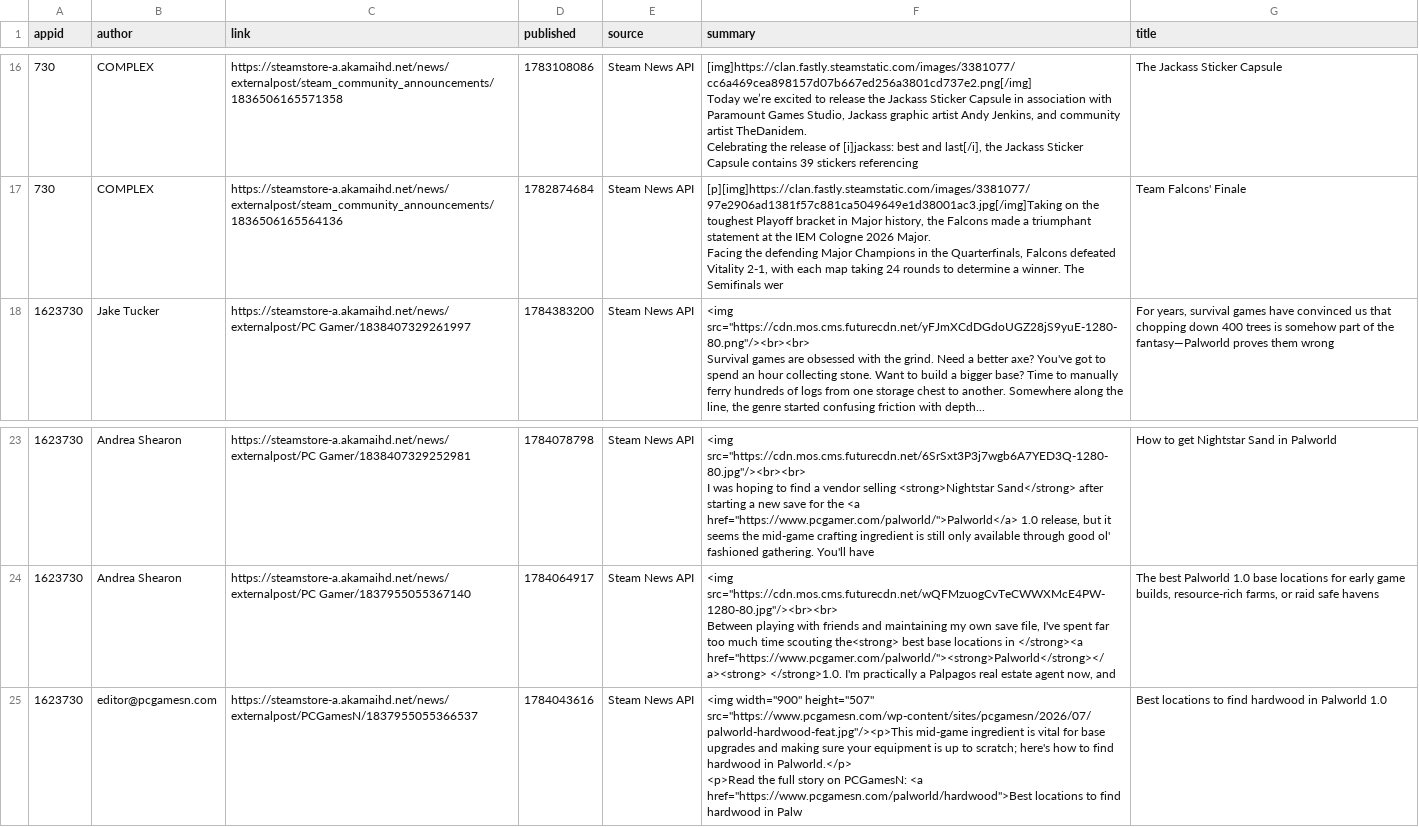
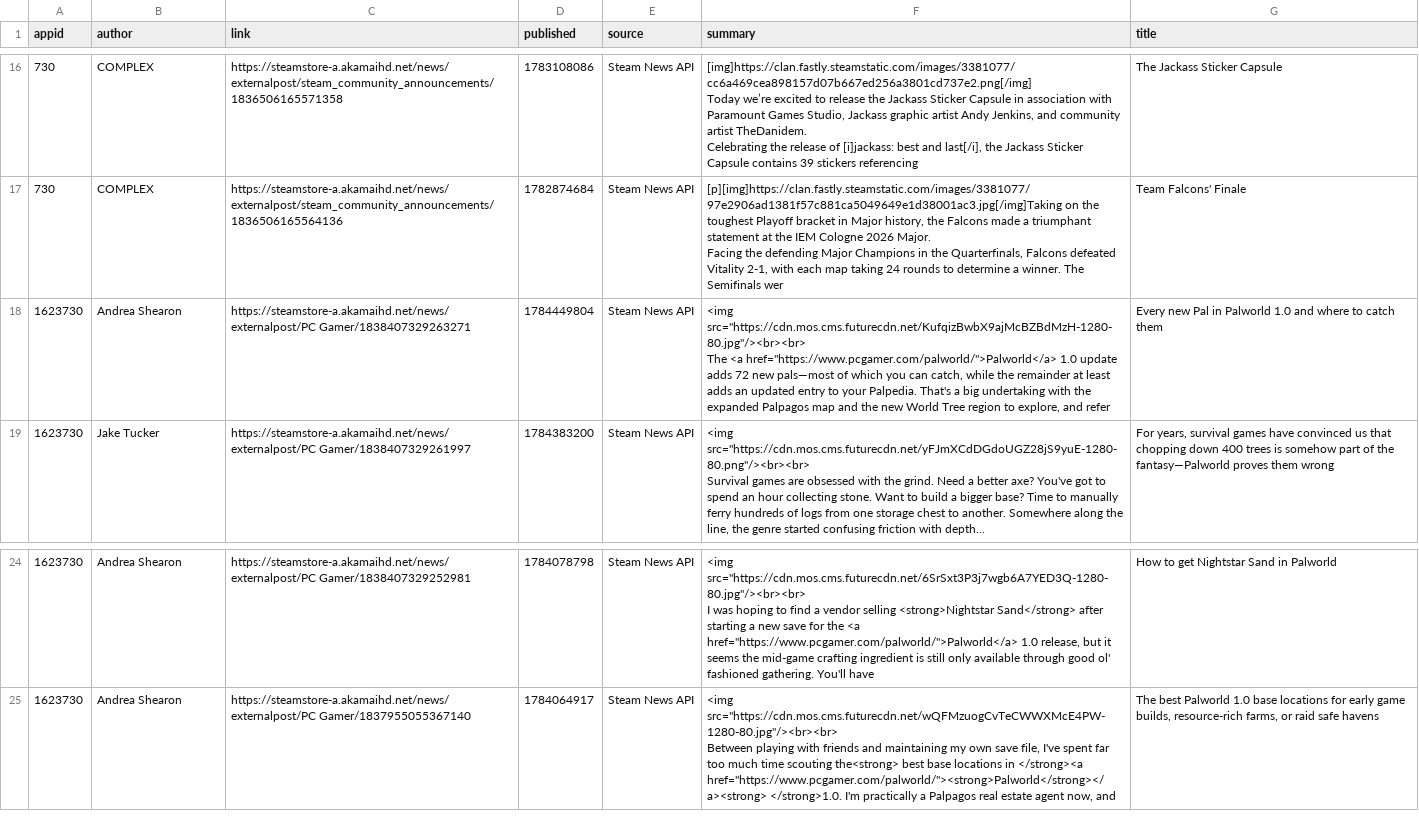
Before and after one commit to BennetttChen/Python-crawl, a CSV file: output/steam_news.csv, drawn as a sheet; only a part is shown, gaps mark what is left out.

```diff
--- a/output/steam_news.csv
+++ b/output/steam_news.csv
@@ -56,2 +56,4 @@ Celebrating the release of [i]jackass: best and last[/i], the Jackass Sticker Ca
 Facing the defending Major Champions in the Quarterfinals, Falcons defeated Vitality 2-1, with each map taking 24 rounds to determine a winner. The Semifinals wer",Team Falcons' Finale
+1623730,Andrea Shearon,https://steamstore-a.akamaihd.net/news/externalpost/PC Gamer/1838407329263271,1784449804,Steam News API,"<img src=""https://cdn.mos.cms.futurecdn.net/KufqizBwbX9ajMcBZBdMzH-1280-80.jpg""/><br><br>
+                The <a href=""https://www.pcgamer.com/palworld/"">Palworld</a> 1.0 update adds 72 new pals—most of which you can catch, while the remainder at least adds an updated entry to your Palpedia. That's a big undertaking with the expanded Palpagos map and the new World Tree region to explore, and refer",Every new Pal in Palworld 1.0 and where to catch them
 1623730,Jake Tucker,https://steamstore-a.akamaihd.net/news/externalpost/PC Gamer/1838407329261997,1784383200,Steam News API,"<img src=""https://cdn.mos.cms.futurecdn.net/yFJmXCdDGdoUGZ28jS9yuE-1280-80.png""/><br><br>
@@ -70,3 +72 @@ Facing the defending Major Champions in the Quarterfinals, Falcons defeated Vita
                 Between playing with friends and maintaining my own save file, I've spent far too much time scouting the<strong> best base locations in </strong><a href=""https://www.pcgamer.com/palworld/""><strong>Palworld</strong></a><strong> </strong>1.0. I'm practically a Palpagos real estate agent now, and","The best Palworld 1.0 base locations for early game builds, resource-rich farms, or raid safe havens"
-1623730,editor@pcgamesn.com,https://steamstore-a.akamaihd.net/news/externalpost/PCGamesN/1837955055366537,1784043616,Steam News API,"<img width=""900"" height=""507"" src=""https://www.pcgamesn.com/wp-content/sites/pcgamesn/2026/07/palworld-hardwood-feat.jpg""/><p>This mid-game ingredient is vital for base upgrades and making sure your equipment is up to scratch; here's how to find hardwood in Palworld.</p>
-<p>Read the full story on PCGamesN: <a href=""https://www.pcgamesn.com/palworld/hardwood"">Best locations to find hardwood in Palw",Best locations to find hardwood in Palworld 1.0
```
Also changed, not shown: output/bili_timeline.csv, 4 other files.
